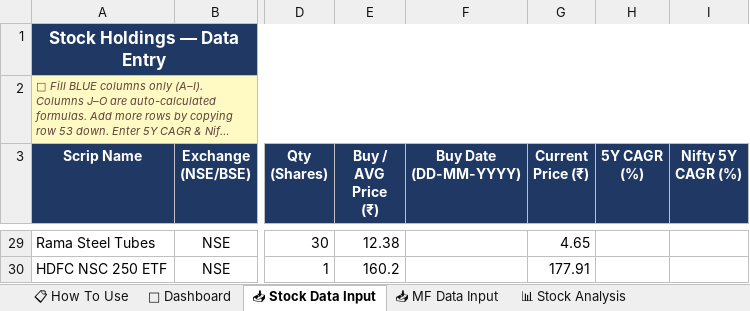
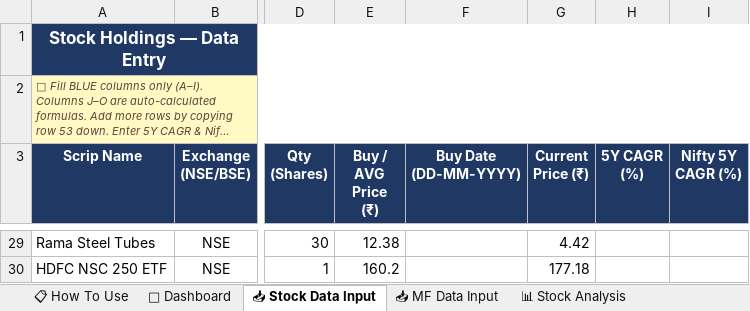
Before and after one commit to krishmehta03/Stocks---MF-Analysis, an Excel workbook: profiles/krish_mehta/portfolio.xlsx, sheet 📥 Stock Data Input, drawn as a sheet; only a part is shown, gaps mark what is left out; long unchanged cells end in …; values as stored, in another font and other column widths than the file's, no borders; the diff covers the shown part only; the diff names each change by its address in the sheet, - before the commit and + after, or states it on an @@ line.

```diff
--- a/profiles/krish_mehta/portfolio.xlsx (sheet 📥 Stock Data Input)
+++ b/profiles/krish_mehta/portfolio.xlsx (sheet 📥 Stock Data Input)
-G29 (Current Price (₹)): 4.65
+G29 (Current Price (₹)): 4.42
-G30 (Current Price (₹)): 177.91
+G30 (Current Price (₹)): 177.18
```
Also changed, not shown: 25 edited cells elsewhere in this sheet, Stocks & MF Analysis_V3.xlsx, profiles/sheehan/portfolio.xlsx, 6 other files.
